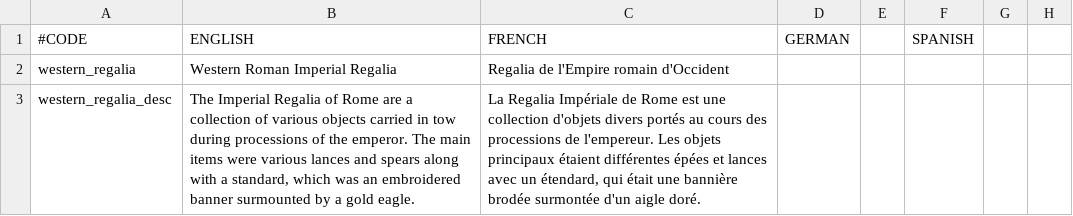
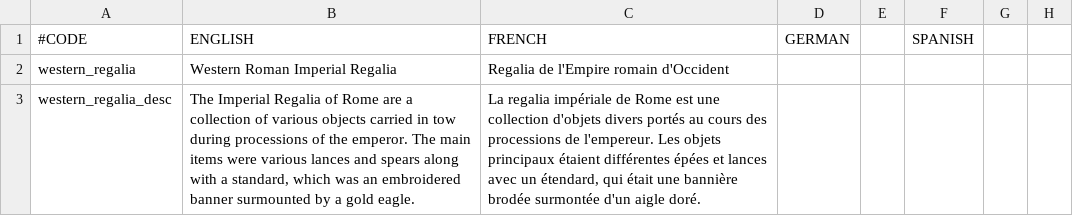
Before and after one commit to loup99/WtWSMS, a CSV file: WTWSMS/localisation/WtWSMS_artifacts.csv, drawn as a sheet; only a part is shown; the diff names each change by its address in the sheet, - before the commit and + after, or states it on an @@ line.

Commit message:
Fixed localisation encoding and translation

```diff
--- a/WTWSMS/localisation/WtWSMS_artifacts.csv
+++ b/WTWSMS/localisation/WtWSMS_artifacts.csv
-C3: La Regalia Impériale de Rome…
+C3: La regalia impériale de Rome…
```
